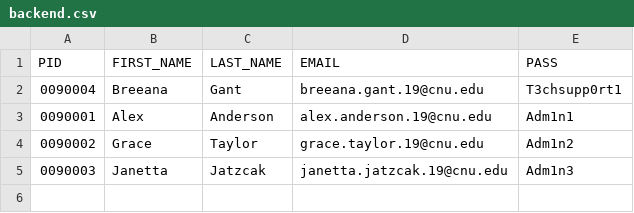
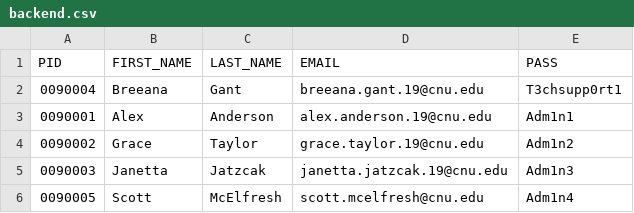
Before and after one commit to breeanagant19/aims-demo, a CSV file: python/data/backend.csv, drawn as a sheet.

Commit message:
Added new admin credentials

```diff
--- a/python/data/backend.csv
+++ b/python/data/backend.csv
@@ -5 +5,2 @@ PID,FIRST_NAME,LAST_NAME,EMAIL,PASS
 0090003,Janetta,Jatzcak,janetta.jatzcak.19@cnu.edu,Adm1n3
+0090005,Scott,McElfresh,scott.mcelfresh@cnu.edu, Adm1n4
```
